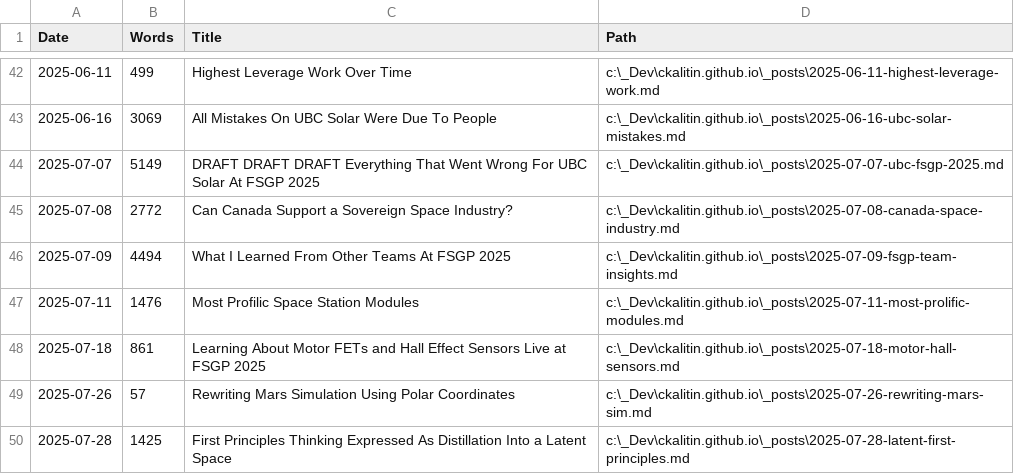
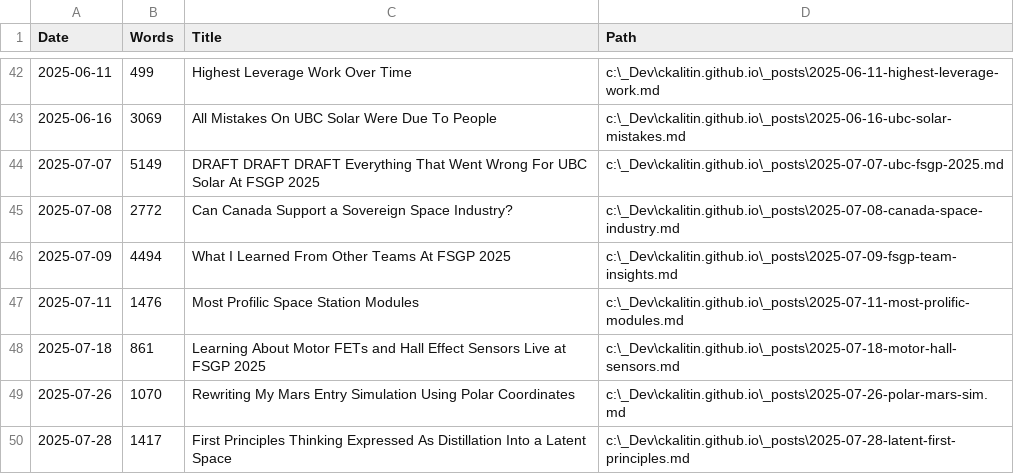
Before and after one commit to CKalitin/ckalitin.github.io, a CSV file: word_counts.csv, drawn as a sheet; only a part is shown, gaps mark what is left out.

Commit message:
One shot 1115 (ADS!?) word Mars blog post

```diff
--- a/word_counts.csv
+++ b/word_counts.csv
@@ -48,3 +48,3 @@ Date,Words,Title,Path
 2025-07-18,861,Learning About Motor FETs and Hall Effect Sensors Live at FSGP 2025,c:\_Dev\ckalitin.github.io\_posts\2025-07-18-motor-hall-sensors.md
-2025-07-26,57,Rewriting Mars Simulation Using Polar Coordinates,c:\_Dev\ckalitin.github.io\_posts\2025-07-26-rewriting-mars-sim.md
-2025-07-28,1425,First Principles Thinking Expressed As Distillation Into a Latent Space,c:\_Dev\ckalitin.github.io\_posts\2025-07-28-latent-first-principles.md
+2025-07-26,1070,Rewriting My Mars Entry Simulation Using Polar Coordinates,c:\_Dev\ckalitin.github.io\_posts\2025-07-26-polar-mars-sim.md
+2025-07-28,1417,First Principles Thinking Expressed As Distillation Into a Latent Space,c:\_Dev\ckalitin.github.io\_posts\2025-07-28-latent-first-principles.md
```
Also changed, not shown: 10 other files.
